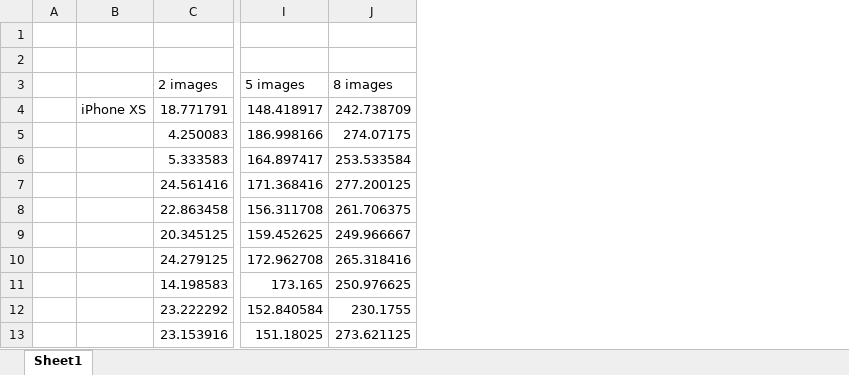
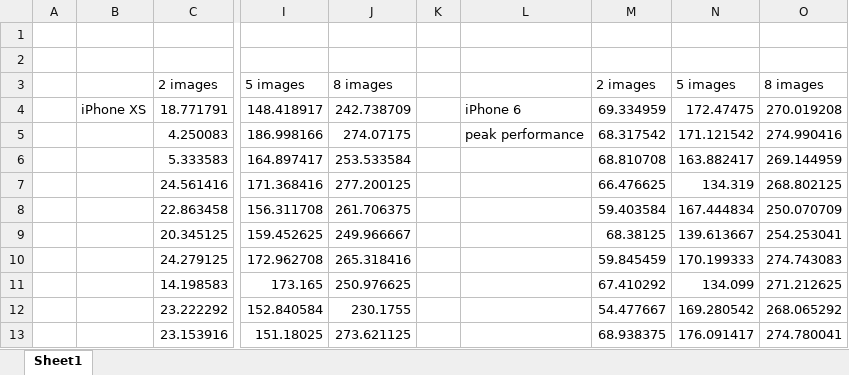
Before and after one commit to realleyriley/Honors-Thesis, an Excel workbook: Paperwork/Final Paper/timing.xlsx, sheet Sheet1, drawn as a sheet; only a part is shown, gaps mark what is left out; values as stored, in another font and other column widths than the file's, no borders; the diff names each change by its address in the sheet, - before the commit and + after, or states it on an @@ line.

```diff
--- a/Paperwork/Final Paper/timing.xlsx (sheet Sheet1)
+++ b/Paperwork/Final Paper/timing.xlsx (sheet Sheet1)
+column K, empty
+column L, rows 4-5: iPhone 6 | peak performance
+column M, rows 3-13: 2 images | 69.334959 | 68.317542 | 68.810708 | 66.476625 | 59.403584 | 68.38125 | 59.845459 | 67.410292 | 54.477667 | 68.938375
+column N, rows 3-13: 5 images | 172.47475 | 171.121542 | 163.882417 | 134.319 | 167.444834 | 139.613667 | 170.199333 | 134.099 | 169.280542 | 176.091417
+column O, rows 3-13: 8 images | 270.019208 | 274.990416 | 269.144959 | 268.802125 | 250.070709 | 254.253041 | 274.743083 | 271.212625 | 268.065292 | 274.780041
```
Also changed, not shown: 15 other files.
